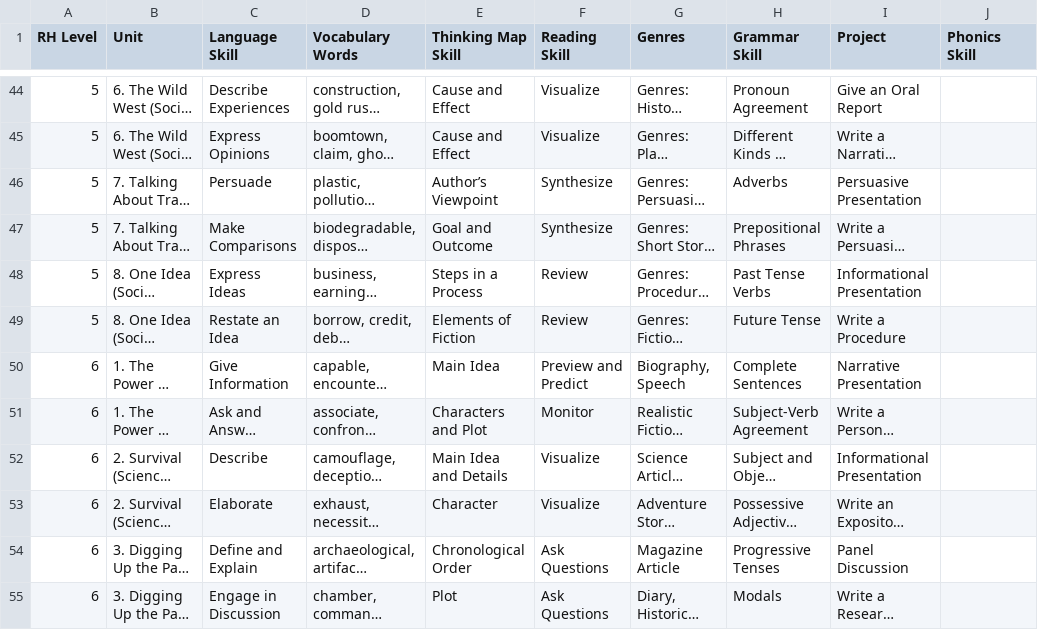
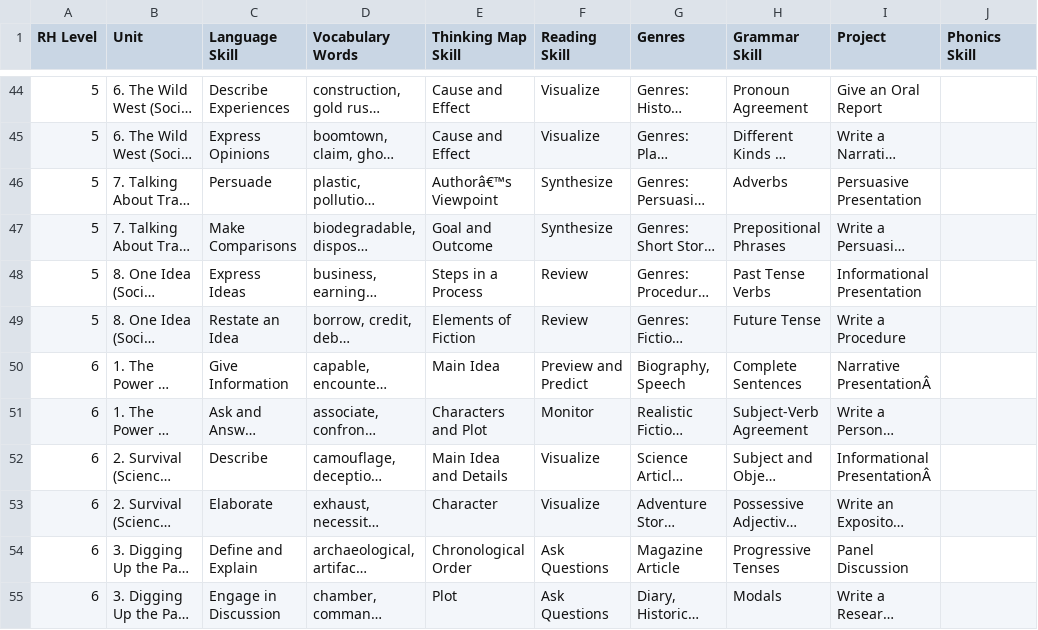
Before and after one commit to carly-meyer-lakota/Reach-Higher-Search-Tool, a CSV file: reach higher curriculum all units.csv, drawn as a sheet; only a part is shown, gaps mark what is left out; long unchanged cells end in …; the diff covers the shown part only; the diff names each change by its address in the sheet, - before the commit and + after, or states it on an @@ line.

Commit message:
Update reach higher curriculum all units.csv

```diff
--- a/reach higher curriculum all units.csv
+++ b/reach higher curriculum all units.csv
-E46 (Thinking Map Skill): Author’s Viewpoint
+E46 (Thinking Map Skill): Authorâ€™s Viewpoint
-I50 (Project): Narrative Presentation
+I50 (Project): Narrative PresentationÂ
-I52 (Project): Informational Presentation
+I52 (Project): Informational PresentationÂ
```
Also changed, not shown: 43 edited cells elsewhere in this file.
